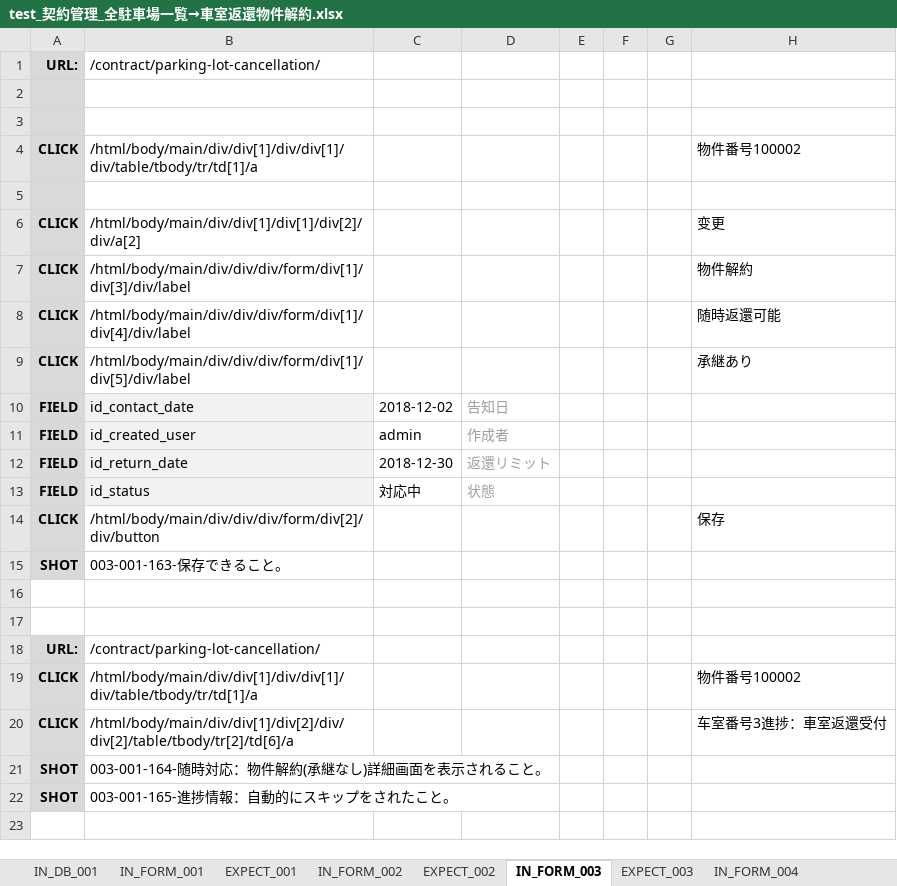
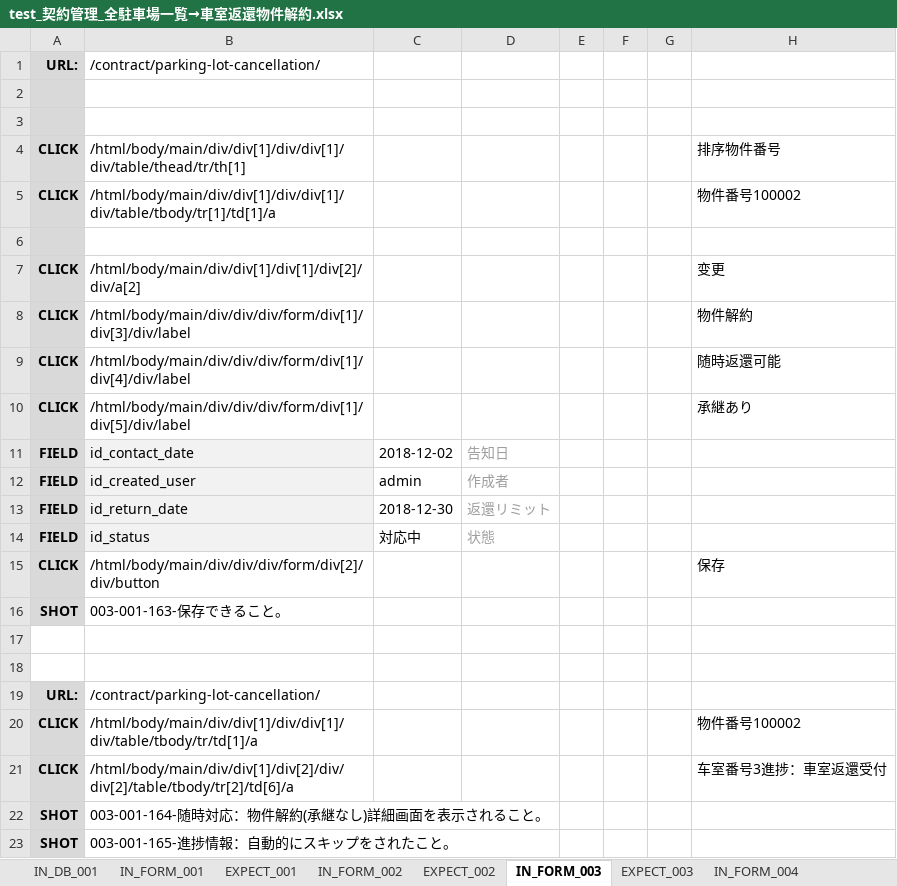
Before and after one commit to ebusiness/areaparking-test, an Excel workbook: test_契約管理/已完成/test_契約管理_全駐車場一覧→車室返還物件解約.xlsx, sheet IN_FORM_003, drawn as a sheet; values as stored, in another font and other column widths than the file's, no borders; addresses are those after the commit; the diff names each change by its address in the sheet, - before the commit and + after, or states it on an @@ line.

```diff
--- a/test_契約管理/已完成/test_契約管理_全駐車場一覧→車室返還物件解約.xlsx (sheet IN_FORM_003)
+++ b/test_契約管理/已完成/test_契約管理_全駐車場一覧→車室返還物件解約.xlsx (sheet IN_FORM_003)
+row 4: CLICK | /html/body/main/div/div[1]/div/div[1]/div/table/thead/tr/th[1] |  |  |  |  |  | 排序物件番号
-B5: /html/body/main/div/div[1]/div/div[1]/div/table/tbody/tr/td[1]/a
+B5: /html/body/main/div/div[1]/div/div[1]/div/table/tbody/tr[1]/td[1]/a
```
Also changed, not shown: sheet IN_FORM_001, sheet IN_FORM_005, sheet IN_FORM_004, document/AP_障害管理票_QDYL.xlsx, test_契約管理/已完成/test_契約管理_契約手続き一覧and書類一覧.xlsx, 6 other files.
